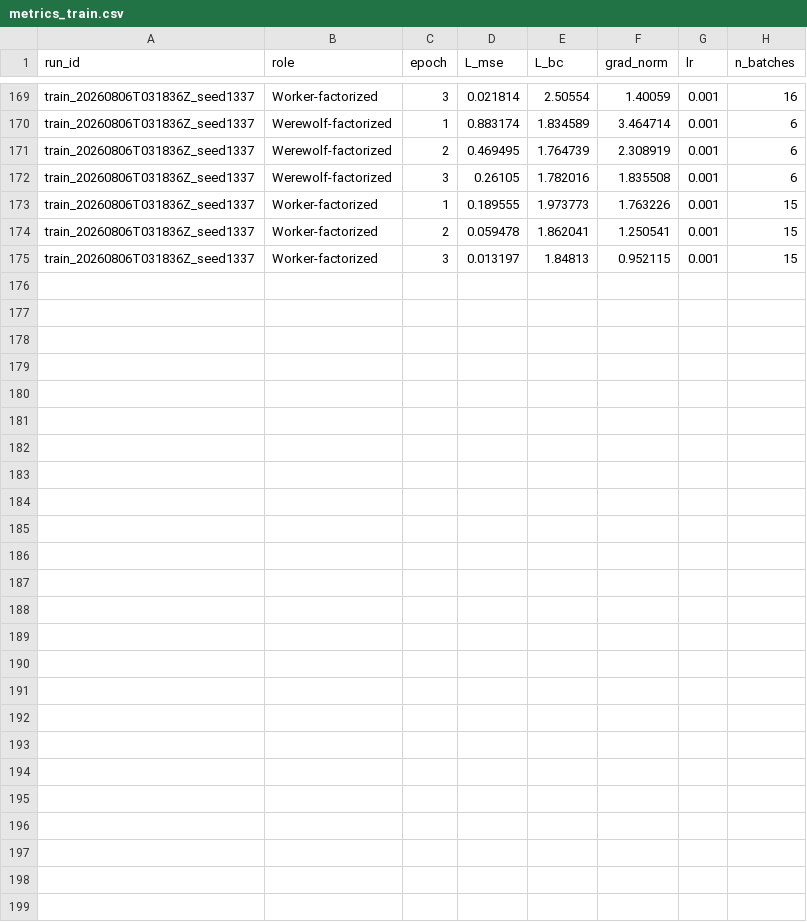
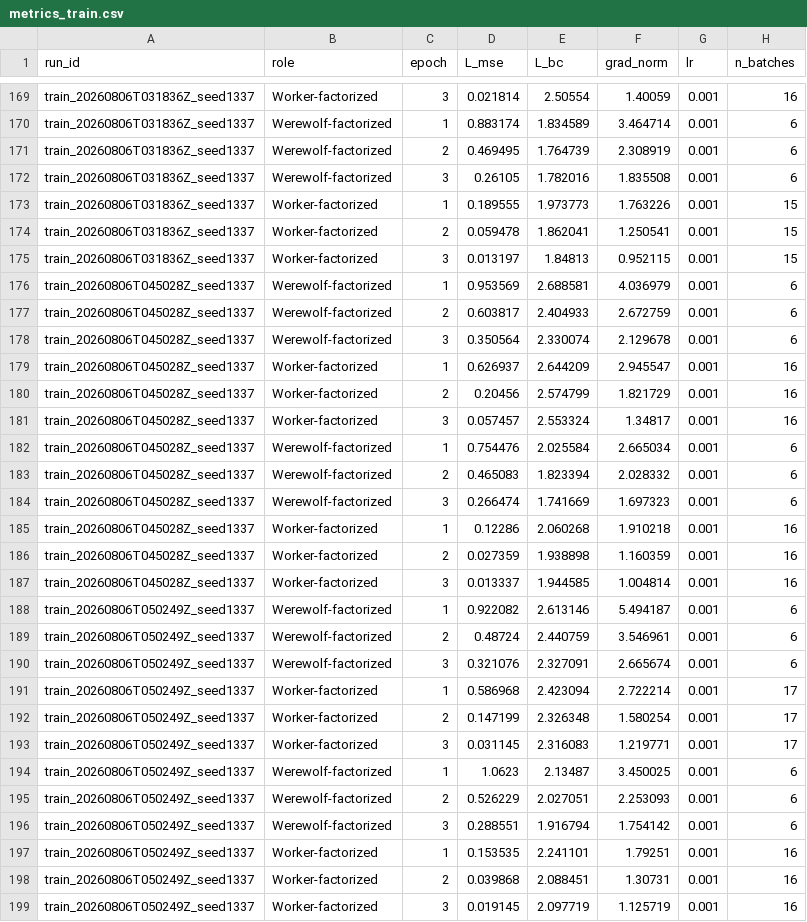
Before and after one commit to Brainiac-Zer0/JEPA_werewolf_sim, a CSV file: logs/metrics_train.csv, drawn as a sheet; only a part is shown, gaps mark what is left out.

```diff
--- a/logs/metrics_train.csv
+++ b/logs/metrics_train.csv
@@ -175 +175,25 @@ train_20260806T031836Z_seed1337,Worker-factorized,2,0.059478,1.862041,1.250541,0
 train_20260806T031836Z_seed1337,Worker-factorized,3,0.013197,1.84813,0.952115,0.001,15
+train_20260806T045028Z_seed1337,Werewolf-factorized,1,0.953569,2.688581,4.036979,0.001,6
+train_20260806T045028Z_seed1337,Werewolf-factorized,2,0.603817,2.404933,2.672759,0.001,6
+train_20260806T045028Z_seed1337,Werewolf-factorized,3,0.350564,2.330074,2.129678,0.001,6
+train_20260806T045028Z_seed1337,Worker-factorized,1,0.626937,2.644209,2.945547,0.001,16
+train_20260806T045028Z_seed1337,Worker-factorized,2,0.20456,2.574799,1.821729,0.001,16
+train_20260806T045028Z_seed1337,Worker-factorized,3,0.057457,2.553324,1.34817,0.001,16
+train_20260806T045028Z_seed1337,Werewolf-factorized,1,0.754476,2.025584,2.665034,0.001,6
+train_20260806T045028Z_seed1337,Werewolf-factorized,2,0.465083,1.823394,2.028332,0.001,6
+train_20260806T045028Z_seed1337,Werewolf-factorized,3,0.266474,1.741669,1.697323,0.001,6
+train_20260806T045028Z_seed1337,Worker-factorized,1,0.12286,2.060268,1.910218,0.001,16
+train_20260806T045028Z_seed1337,Worker-factorized,2,0.027359,1.938898,1.160359,0.001,16
+train_20260806T045028Z_seed1337,Worker-factorized,3,0.013337,1.944585,1.004814,0.001,16
+train_20260806T050249Z_seed1337,Werewolf-factorized,1,0.922082,2.613146,5.494187,0.001,6
+train_20260806T050249Z_seed1337,Werewolf-factorized,2,0.48724,2.440759,3.546961,0.001,6
+train_20260806T050249Z_seed1337,Werewolf-factorized,3,0.321076,2.327091,2.665674,0.001,6
+train_20260806T050249Z_seed1337,Worker-factorized,1,0.586968,2.423094,2.722214,0.001,17
+train_20260806T050249Z_seed1337,Worker-factorized,2,0.147199,2.326348,1.580254,0.001,17
+train_20260806T050249Z_seed1337,Worker-factorized,3,0.031145,2.316083,1.219771,0.001,17
+train_20260806T050249Z_seed1337,Werewolf-factorized,1,1.0623,2.13487,3.450025,0.001,6
+train_20260806T050249Z_seed1337,Werewolf-factorized,2,0.526229,2.027051,2.253093,0.001,6
+train_20260806T050249Z_seed1337,Werewolf-factorized,3,0.288551,1.916794,1.754142,0.001,6
+train_20260806T050249Z_seed1337,Worker-factorized,1,0.153535,2.241101,1.79251,0.001,16
+train_20260806T050249Z_seed1337,Worker-factorized,2,0.039868,2.088451,1.30731,0.001,16
+train_20260806T050249Z_seed1337,Worker-factorized,3,0.019145,2.097719,1.125719,0.001,16
```
Also changed, not shown: 15 other files.
